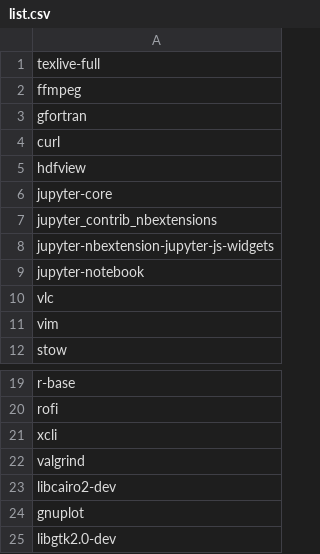
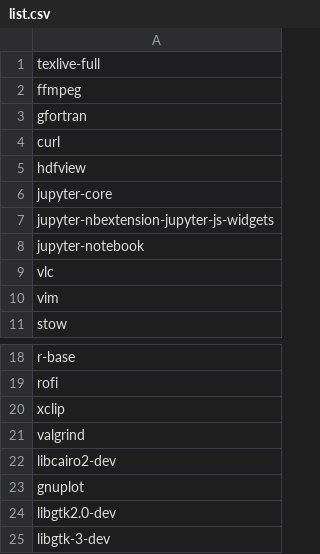
Before and after one commit to giovannilopez9808/.instalation, a CSV file: ubuntu_package/list.csv, drawn as a sheet; only a part is shown, gaps mark what is left out; the shorter side is filled out with more unchanged rows.

Commit message:
Delete jupyter_contrib_nbextensions

```diff
--- a/ubuntu_package/list.csv
+++ b/ubuntu_package/list.csv
@@ -6,3 +6,2 @@ hdfview
 jupyter-core
-jupyter_contrib_nbextensions
 jupyter-nbextension-jupyter-js-widgets
@@ -20,3 +19,3 @@ r-base
 rofi
-xcli
+xclip
 valgrind
```
